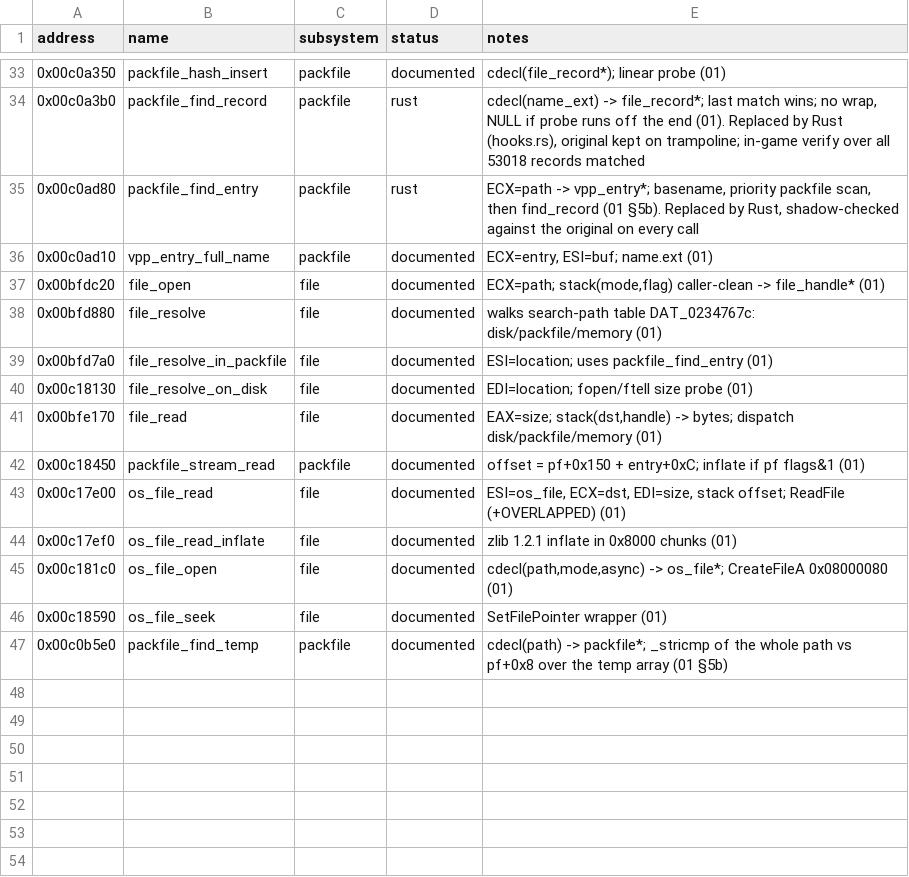
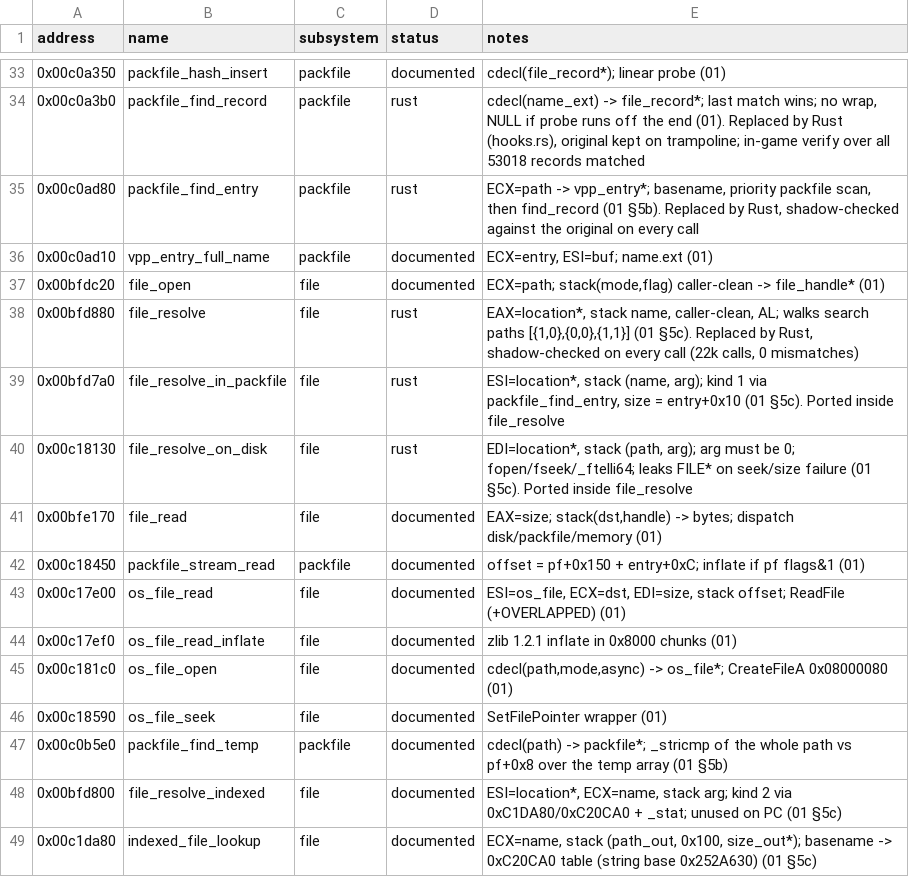
Before and after one commit to 16austin16/SR2-Decomp, a CSV file: docs/functions.csv, drawn as a sheet; only a part is shown, gaps mark what is left out.

```diff
--- a/docs/functions.csv
+++ b/docs/functions.csv
@@ -37,5 +37,5 @@ address,name,subsystem,status,notes
 0x00bfdc20,file_open,file,documented,"ECX=path; stack(mode,flag) caller-clean -> file_handle* (01)"
-0x00bfd880,file_resolve,file,documented,"walks search-path table DAT_0234767c: disk/packfile/memory (01)"
-0x00bfd7a0,file_resolve_in_packfile,file,documented,"ESI=location; uses packfile_find_entry (01)"
-0x00c18130,file_resolve_on_disk,file,documented,"EDI=location; fopen/ftell size probe (01)"
+0x00bfd880,file_resolve,file,rust,"EAX=location*, stack name, caller-clean, AL; walks search paths [{1,0},{0,0},{1,1}] (01 §5c). Replaced by Rust, shadow-checked on every call (22k calls, 0 mismatches)"
+0x00bfd7a0,file_resolve_in_packfile,file,rust,"ESI=location*, stack (name, arg); kind 1 via packfile_find_entry, size = entry+0x10 (01 §5c). Ported inside file_resolve"
+0x00c18130,file_resolve_on_disk,file,rust,"EDI=location*, stack (path, arg); arg must be 0; fopen/fseek/_ftelli64; leaks FILE* on seek/size failure (01 §5c). Ported inside file_resolve"
 0x00bfe170,file_read,file,documented,"EAX=size; stack(dst,handle) -> bytes; dispatch disk/packfile/memory (01)"
@@ -47 +47,3 @@ address,name,subsystem,status,notes
 0x00c0b5e0,packfile_find_temp,packfile,documented,"cdecl(path) -> packfile*; _stricmp of the whole path vs pf+0x8 over the temp array (01 §5b)"
+0x00bfd800,file_resolve_indexed,file,documented,"ESI=location*, ECX=name, stack arg; kind 2 via 0xC1DA80/0xC20CA0 + _stat; unused on PC (01 §5c)"
+0x00c1da80,indexed_file_lookup,file,documented,"ECX=name, stack (path_out, 0x100, size_out*); basename -> 0xC20CA0 table (string base 0x252A630) (01 §5c)"
```
Also changed, not shown: 3 other files.
